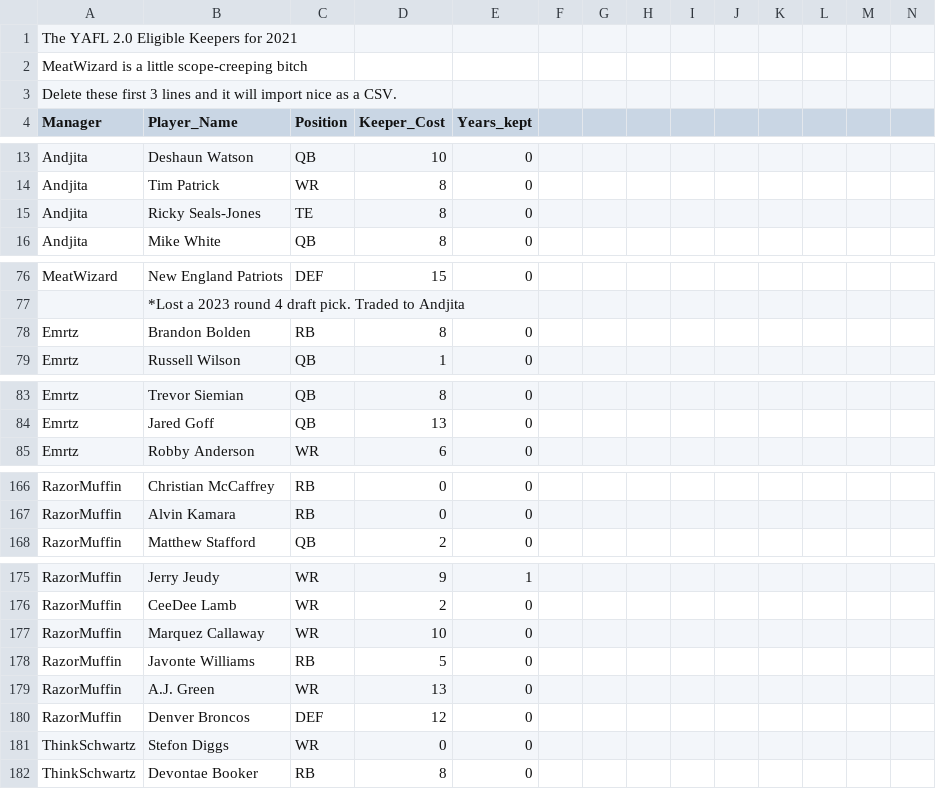
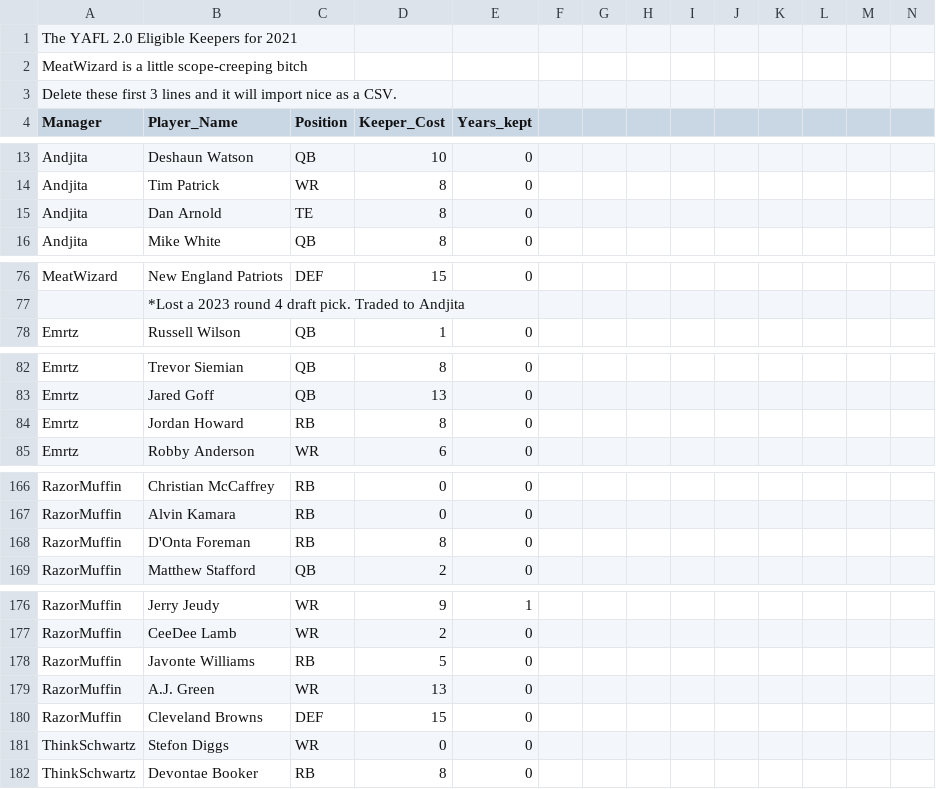
Before and after one commit to chilliah/sleeper-keeper, a CSV file: data_files/2021/final_keepers_2021.csv, drawn as a sheet; only a part is shown, gaps mark what is left out; the diff covers the shown part only.

```diff
--- a/data_files/2021/final_keepers_2021.csv
+++ b/data_files/2021/final_keepers_2021.csv
@@ -14,3 +14,3 @@ Andjita,Deshaun Watson,QB,10,0
 Andjita,Tim Patrick,WR,8,0
-Andjita,Ricky Seals-Jones,TE,8,0
+Andjita,Dan Arnold,TE,8,0
 Andjita,Mike White,QB,8,0
@@ -77,3 +77,2 @@ MeatWizard,New England Patriots,DEF,15,0
 ,*Lost a 2023 round 4 draft pick. Traded to Andjita,
-Emrtz,Brandon Bolden,RB,8,0
 Emrtz,Russell Wilson,QB,1,0
@@ -84,2 +83,3 @@ Emrtz,Trevor Siemian,QB,8,0
 Emrtz,Jared Goff,QB,13,0
+Emrtz,Jordan Howard,RB,8,0
 Emrtz,Robby Anderson,WR,6,0
@@ -167,2 +167,3 @@ RazorMuffin,Christian McCaffrey,RB,0,0
 RazorMuffin,Alvin Kamara,RB,0,0
+RazorMuffin,D'Onta Foreman,RB,8,0
 RazorMuffin,Matthew Stafford,QB,2,0
@@ -176,6 +177,5 @@ RazorMuffin,Jerry Jeudy,WR,9,1
 RazorMuffin,CeeDee Lamb,WR,2,0
-RazorMuffin,Marquez Callaway,WR,10,0
 RazorMuffin,Javonte Williams,RB,5,0
 RazorMuffin,A.J. Green,WR,13,0
-RazorMuffin,Denver Broncos,DEF,12,0
+RazorMuffin,Cleveland Browns,DEF,15,0
 ThinkSchwartz,Stefon Diggs,WR,0,0
```
Also changed, not shown: 1 edited cell elsewhere in this file, data_files/2021/kept_players/kept_players.csv, 11 other files.
